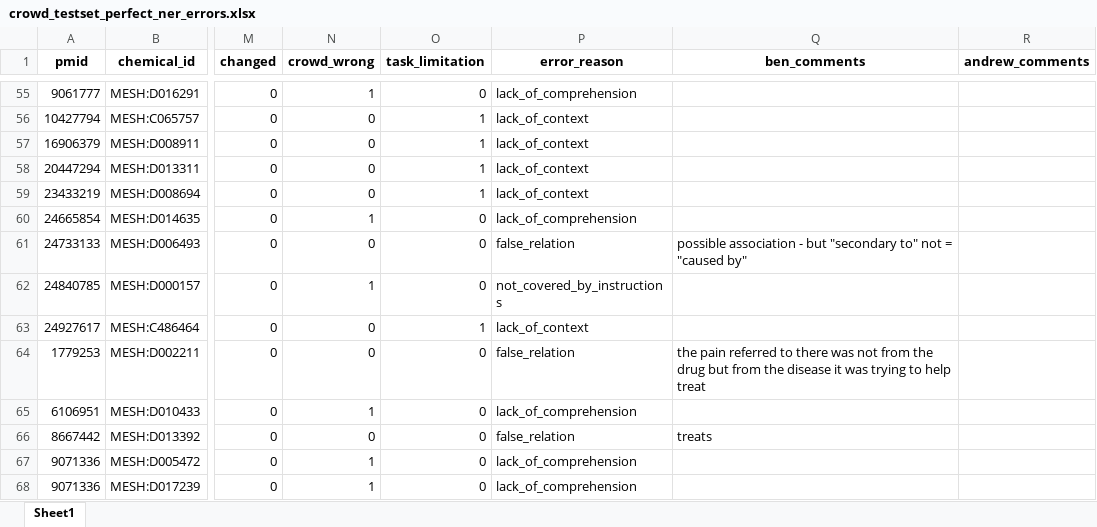
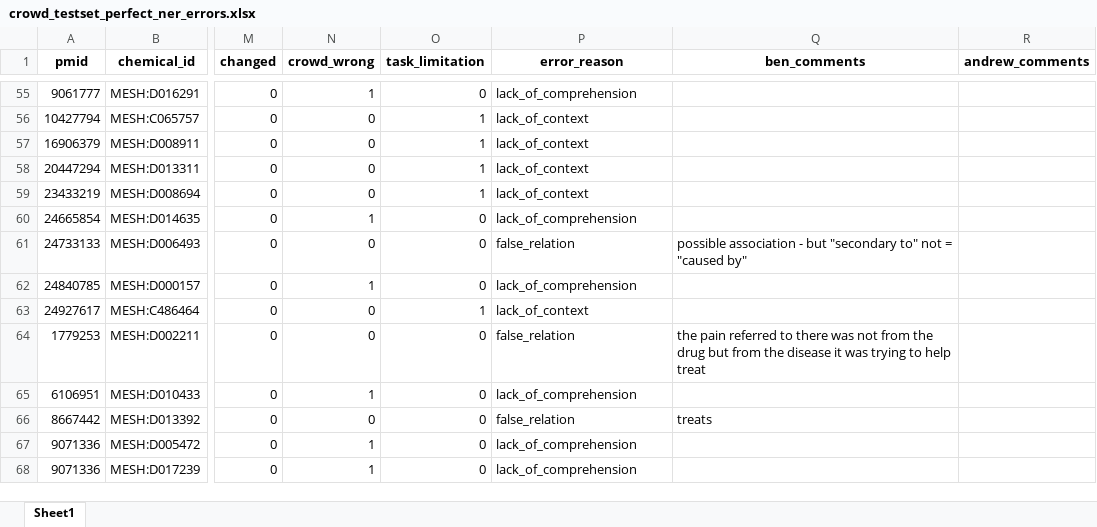
Before and after one commit to SuLab/crowd_cid_relex, an Excel workbook: crowd_only/data/final_eval/analysis/crowd_testset_perfect_ner_errors.xlsx, sheet Sheet1, drawn as a sheet; only a part is shown, gaps mark what is left out; values as stored, in another font and other column widths than the file's, no borders; the diff names each change by its address in the sheet, - before the commit and + after, or states it on an @@ line.

Commit message:
Fix label of one error as a task limitation.
Fixed annotating one crowd error as a task limitation.

```diff
--- a/crowd_only/data/final_eval/analysis/crowd_testset_perfect_ner_errors.xlsx (sheet Sheet1)
+++ b/crowd_only/data/final_eval/analysis/crowd_testset_perfect_ner_errors.xlsx (sheet Sheet1)
-P62 (error_reason): not_covered_by_instructions
+P62 (error_reason): lack_of_comprehension
```
